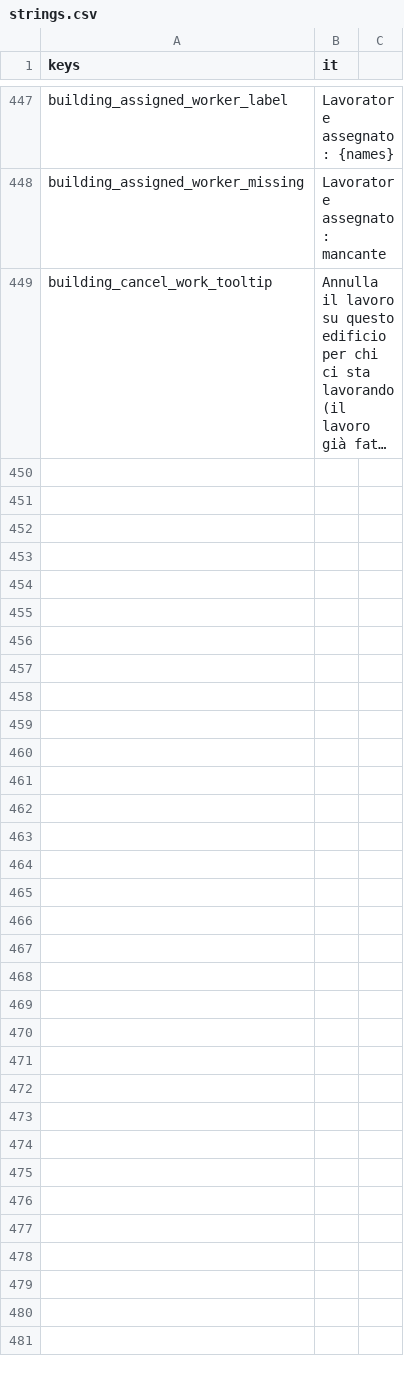
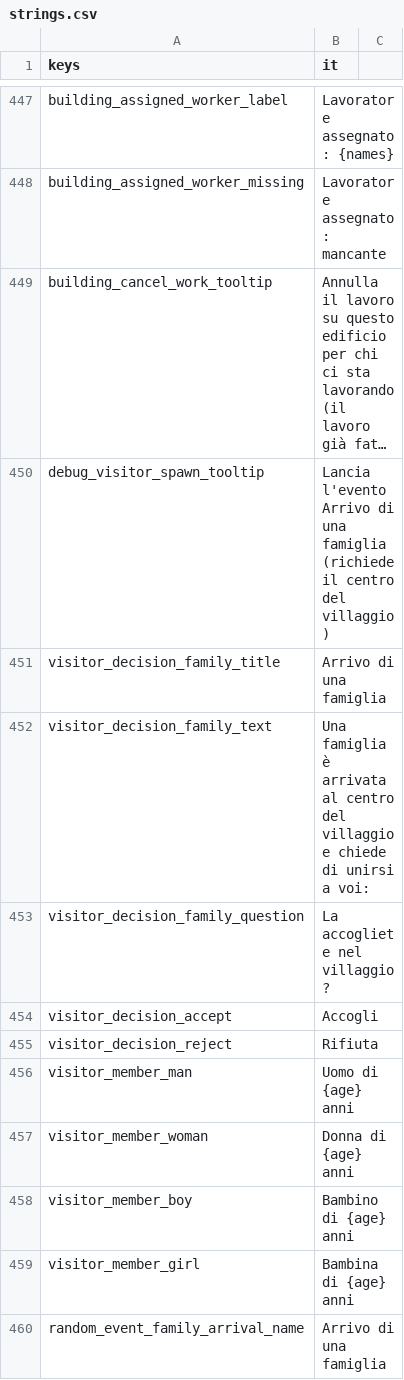
Before and after one commit to Franz1979/TheSecondBeginning, a CSV file: translations/strings.csv, drawn as a sheet; only a part is shown, gaps mark what is left out; long unchanged cells end in …; the diff names each change by its address in the sheet, - before the commit and + after, or states it on an @@ line.

Commit message:
Terminate tutte le logiche di caccia, macellazione, consumo - Introdotti eventi casuali su villaggio

```diff
--- a/translations/strings.csv
+++ b/translations/strings.csv
+row 450: debug_visitor_spawn_tooltip | Lancia l'evento Arrivo di una famiglia (richiede il centro del villaggio)
+row 451: visitor_decision_family_title | Arrivo di una famiglia
+row 452: visitor_decision_family_text | Una famiglia è arrivata al centro del villaggio e chiede di unirsi a voi:
+row 453: visitor_decision_family_question | La accogliete nel villaggio?
+row 454: visitor_decision_accept | Accogli
+row 455: visitor_decision_reject | Rifiuta
+row 456: visitor_member_man | Uomo di {age} anni
+row 457: visitor_member_woman | Donna di {age} anni
+row 458: visitor_member_boy | Bambino di {age} anni
+row 459: visitor_member_girl | Bambina di {age} anni
+row 460: random_event_family_arrival_name | Arrivo di una famiglia
```
Also changed, not shown: translations/strings.en.csv, 56 other files.
